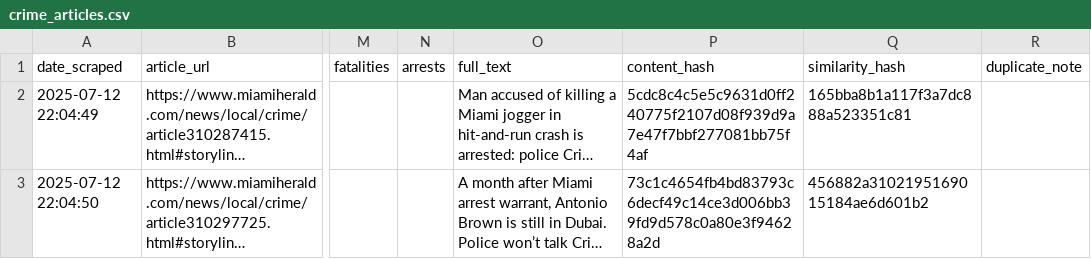
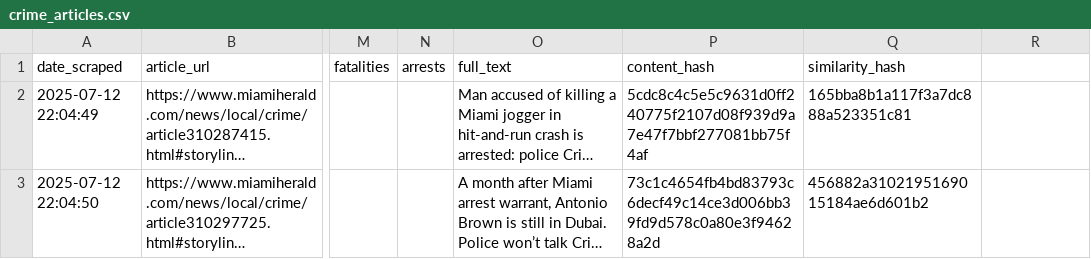
Before and after one commit to sakhadib/Crime-Scraper, a CSV file: data/crime_articles.csv, drawn as a sheet; only a part is shown, gaps mark what is left out; long unchanged cells end in …; the diff names each change by its address in the sheet, - before the commit and + after, or states it on an @@ line.

Commit message:
Update crime_articles.csv

```diff
--- a/data/crime_articles.csv
+++ b/data/crime_articles.csv
-R1: duplicate_note
+R1: (empty)
```
